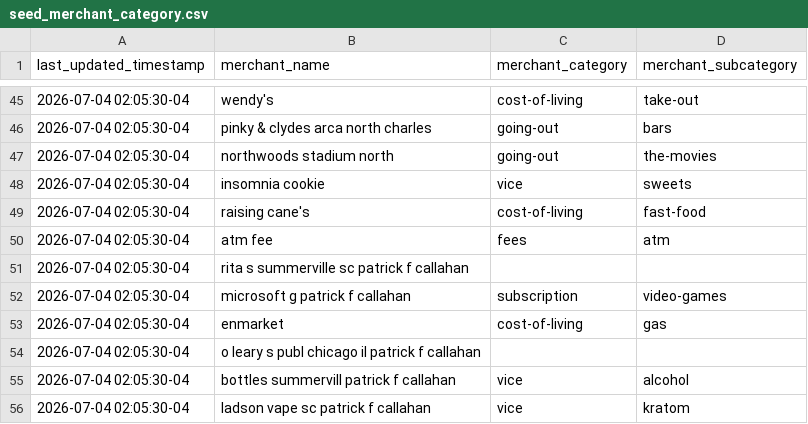
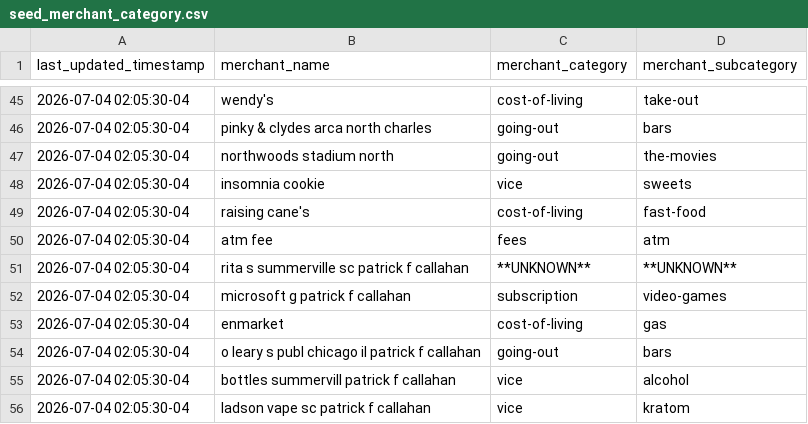
Before and after one commit to sherlock-wings/pfc-bank, a CSV file: dbt_code/seeds/seed_merchant_category.csv, drawn as a sheet; only a part is shown, gaps mark what is left out.

Commit message:
some missing values

```diff
--- a/dbt_code/seeds/seed_merchant_category.csv
+++ b/dbt_code/seeds/seed_merchant_category.csv
@@ -50,6 +50,6 @@ last_updated_timestamp,merchant_name,merchant_category,merchant_subcategory
 2026-07-04 02:05:30-04,atm fee, fees, atm
-2026-07-04 02:05:30-04,rita s summerville sc patrick f callahan,,
+2026-07-04 02:05:30-04,rita s summerville sc patrick f callahan,**UNKNOWN**,**UNKNOWN**
 2026-07-04 02:05:30-04,microsoft g patrick f callahan, subscription, video-games
 2026-07-04 02:05:30-04,enmarket, cost-of-living,gas
-2026-07-04 02:05:30-04,o leary s publ chicago il patrick f callahan,,
+2026-07-04 02:05:30-04,o leary s publ chicago il patrick f callahan,going-out,bars
 2026-07-04 02:05:30-04,bottles summervill patrick f callahan,vice,alcohol
```
